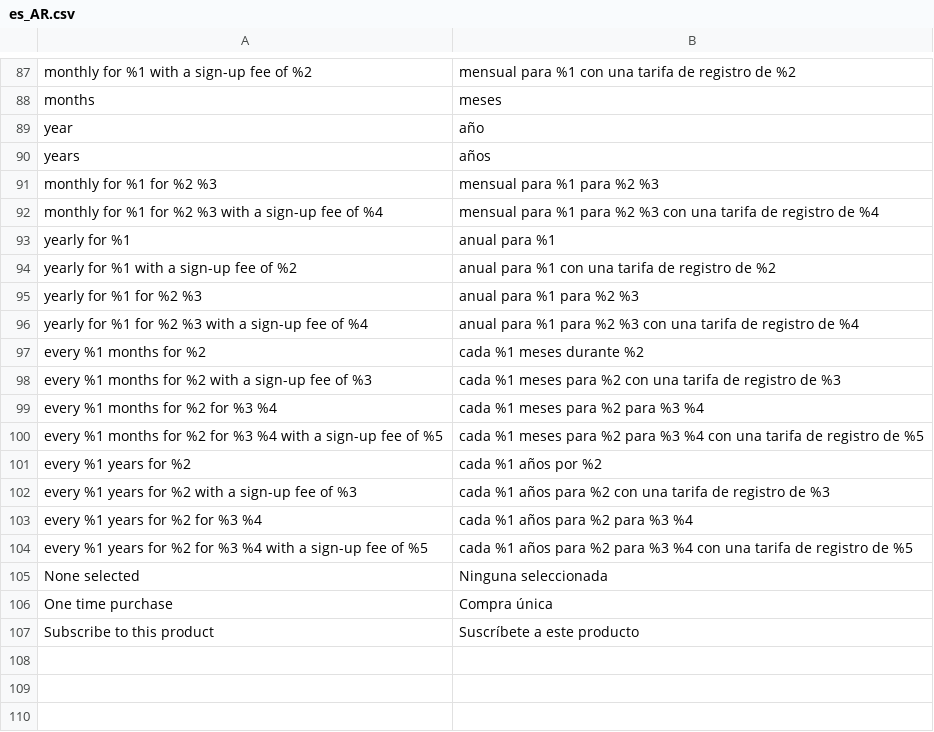
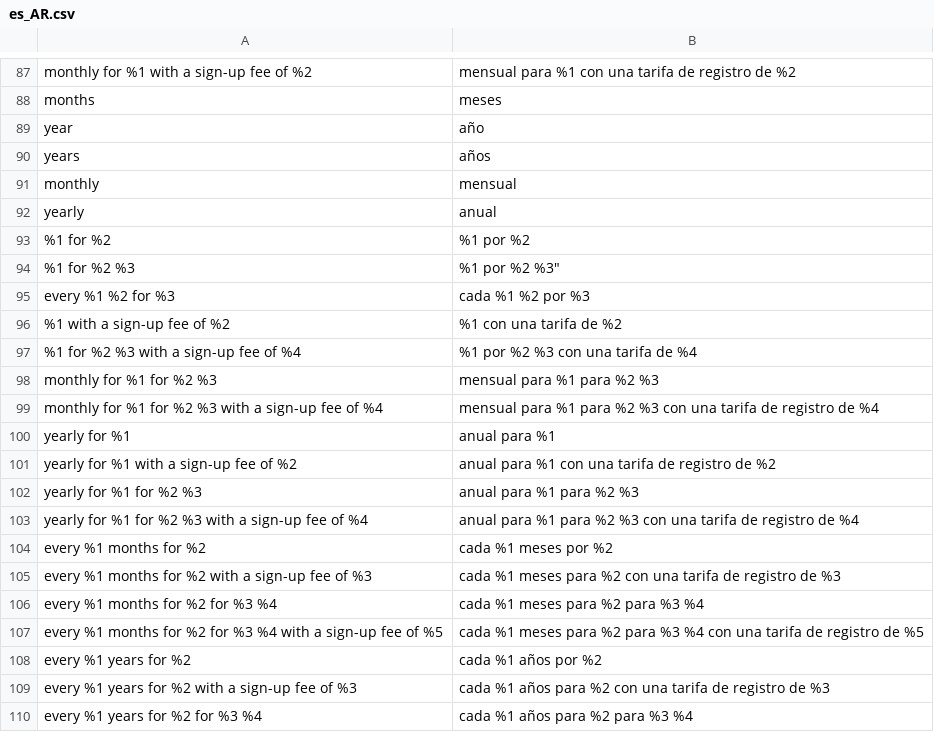
Before and after one commit to improntus/module-rebill, a CSV file: i18n/es_AR.csv, drawn as a sheet; only a part is shown, gaps mark what is left out; the shorter side is filled out with more unchanged rows.

```diff
--- a/i18n/es_AR.csv
+++ b/i18n/es_AR.csv
@@ -90,2 +90,9 @@ year,año
 years,años
+monthly, mensual
+yearly, anual
+"%1 for %2", "%1 por %2"
+"%1 for %2 %3", ""%1 por %2 %3"
+"every %1 %2 for %3", "cada %1 %2 por %3"
+"%1 with a sign-up fee of %2", "%1 con una tarifa de %2"
+"%1 for %2 %3 with a sign-up fee of %4", "%1 por %2 %3 con una tarifa de %4"
 "monthly for %1 for %2 %3","mensual para %1 para %2 %3"
@@ -96,3 +103,3 @@ years,años
 "yearly for %1 for %2 %3 with a sign-up fee of %4","anual para %1 para %2 %3 con una tarifa de registro de %4"
-"every %1 months for %2","cada %1 meses durante %2"
+"every %1 months for %2","cada %1 meses por %2"
 "every %1 months for %2 with a sign-up fee of %3","cada %1 meses para %2 con una tarifa de registro de %3"
```
Also changed, not shown: 2 other files.
